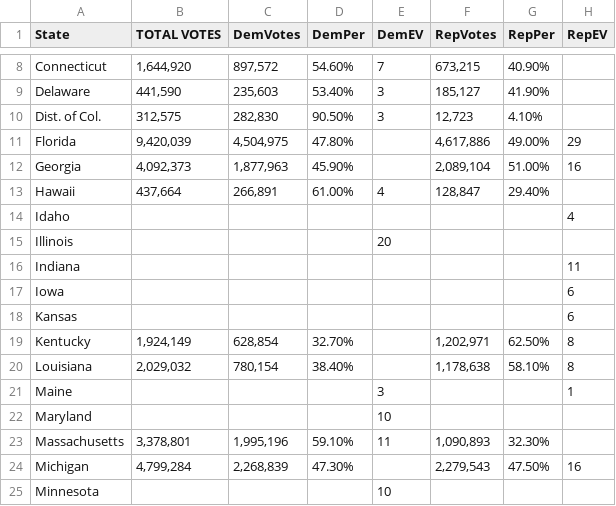
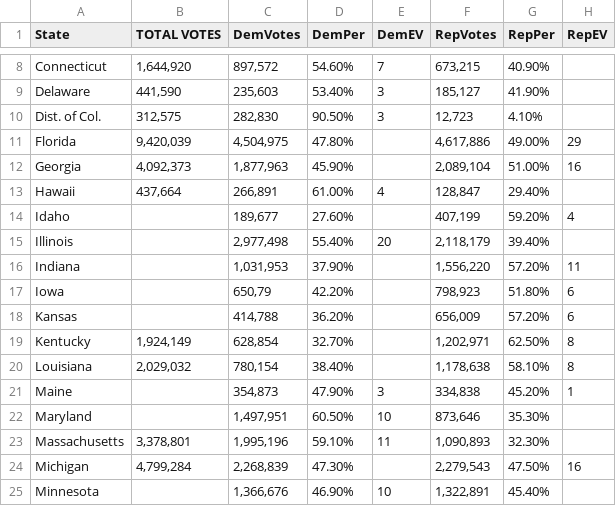
Before and after one commit to manorepo/USElectionTrends-Visual, a CSV file: data/2016_Election.csv, drawn as a sheet; only a part is shown, gaps mark what is left out; the diff covers the shown part only.

Commit message:
added missing data

```diff
--- a/data/2016_Election.csv
+++ b/data/2016_Election.csv
@@ -13,13 +13,13 @@ Georgia,"4,092,373","1,877,963",45.90%,,"2,089,104",51.00%,16
 Hawaii,"437,664","266,891",61.00%,4,"128,847",29.40%,
-Idaho,,,,,,,4
-Illinois,,,,20,,,
-Indiana,,,,,,,11
-Iowa,,,,,,,6
-Kansas,,,,,,,6
+Idaho,,"189,677",27.60%,,"407,199",59.20%,4
+Illinois,,"2,977,498",55.40%,20,"2,118,179",39.40%,
+Indiana,,"1,031,953",37.90%,,"1,556,220",57.20%,11
+Iowa,,"650,79",42.20%,,"798,923",51.80%,6
+Kansas,,"414,788",36.20%,,"656,009",57.20%,6
 Kentucky,"1,924,149","628,854",32.70%,,"1,202,971",62.50%,8
 Louisiana,"2,029,032","780,154",38.40%,,"1,178,638",58.10%,8
-Maine,,,,3,,,1
-Maryland,,,,10,,,
+Maine,,"354,873",47.90%,3,"334,838",45.20%,1
+Maryland,,"1,497,951",60.50%,10,"873,646",35.30%,
 Massachusetts,"3,378,801","1,995,196",59.10%,11,"1,090,893",32.30%,
 Michigan,"4,799,284","2,268,839",47.30%,,"2,279,543",47.50%,16
-Minnesota,,,,10,,,
+Minnesota,,"1,366,676",46.90%,10,"1,322,891",45.40%,
```
Also changed, not shown: 76 edited cells elsewhere in this file.
